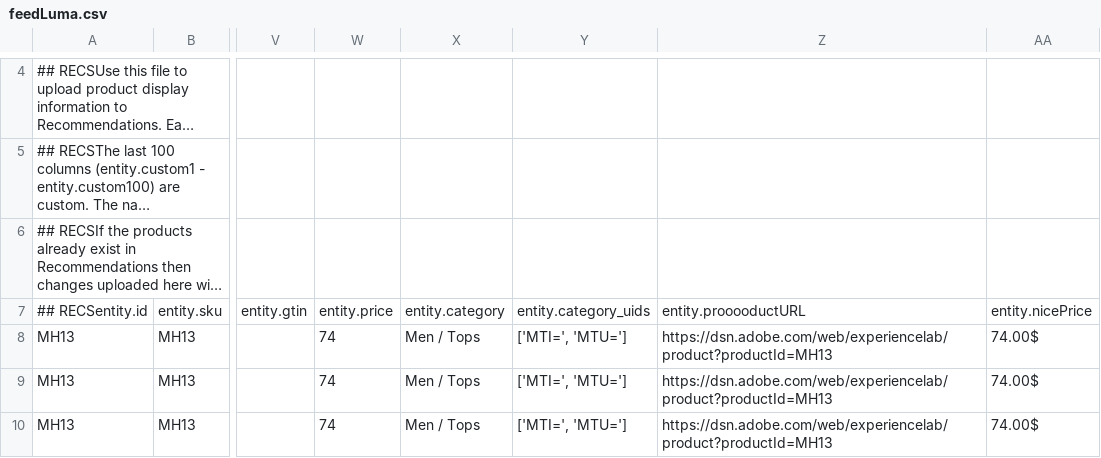
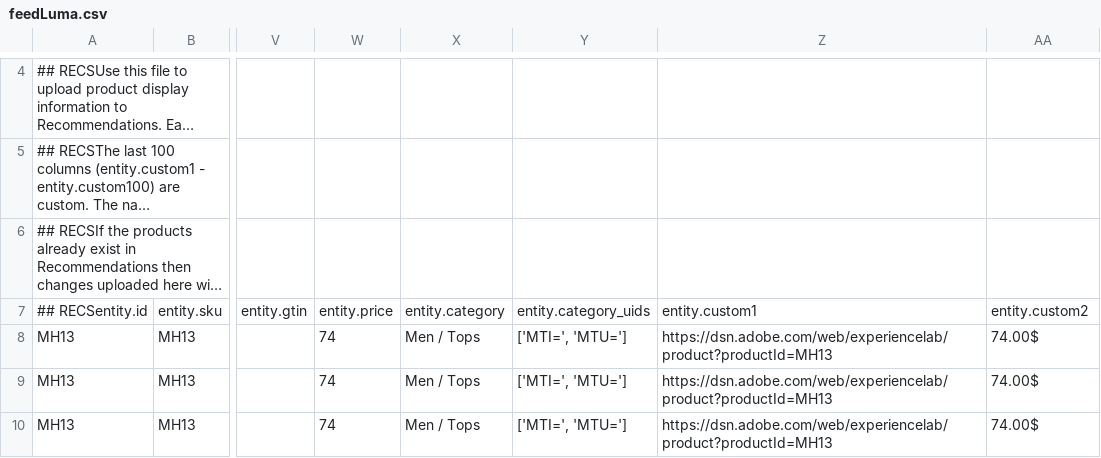
Before and after one commit to MichalG666/feedTarget, a CSV file: feedLuma.csv, drawn as a sheet; only a part is shown, gaps mark what is left out; long unchanged cells end in …; the diff names each change by its address in the sheet, - before the commit and + after, or states it on an @@ line.

Commit message:
Update feedLuma.csv

```diff
--- a/feedLuma.csv
+++ b/feedLuma.csv
-Z7: entity.prooooductURL
+Z7: entity.custom1
-AA7: entity.nicePrice
+AA7: entity.custom2
```
